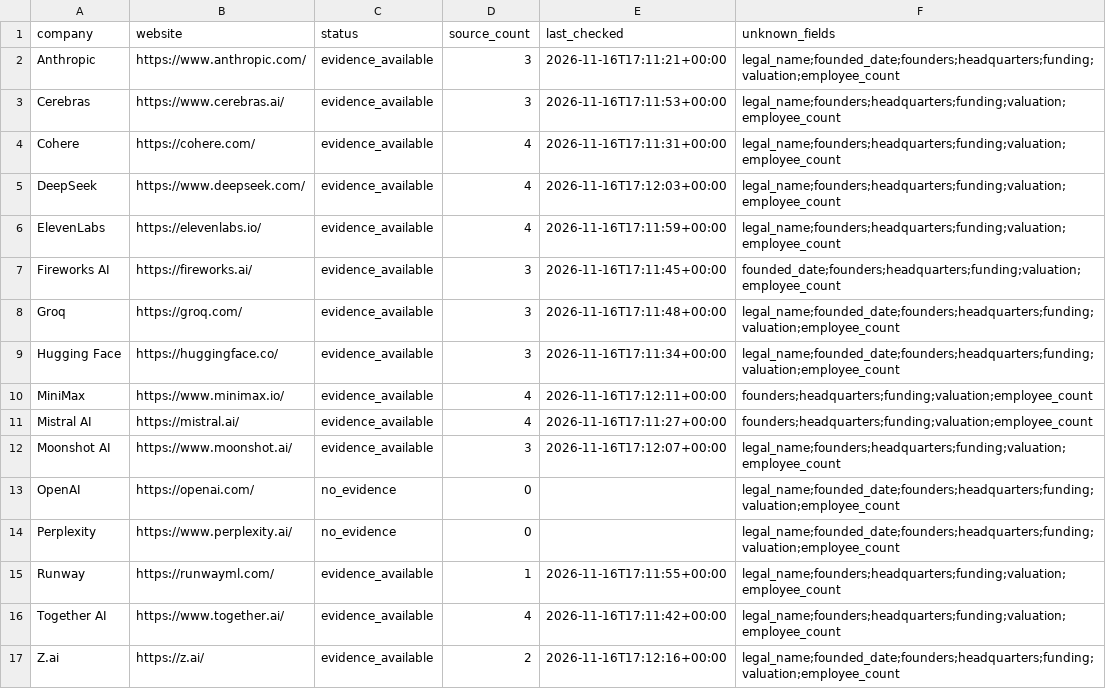
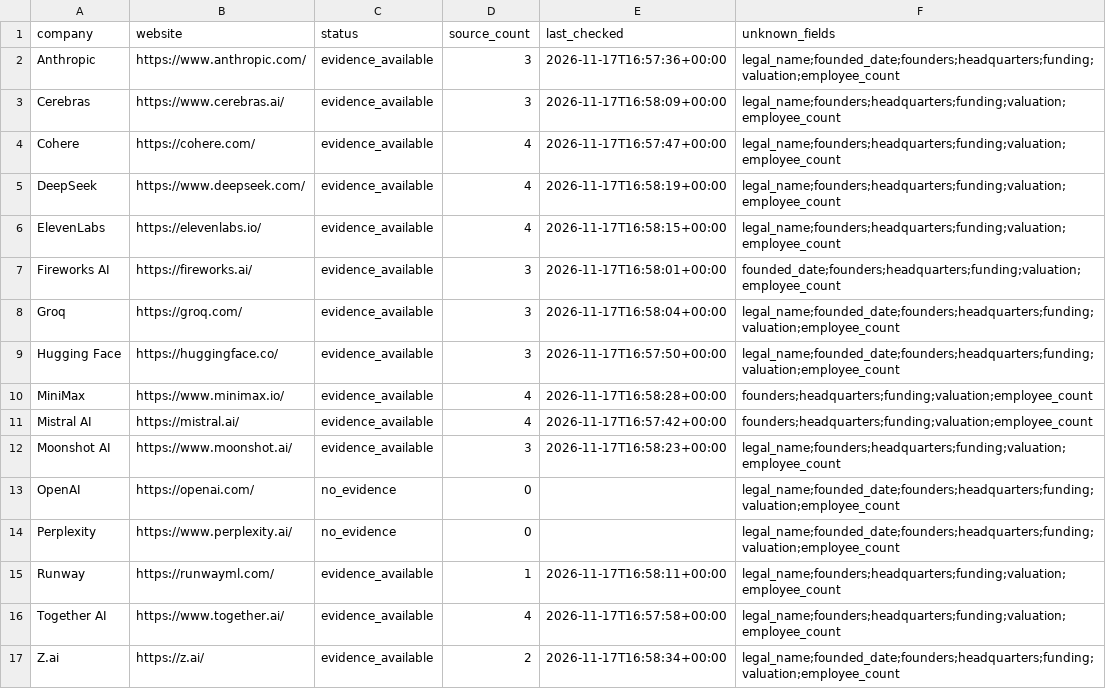
Before and after one commit to Chenxiao-Tian/Data_Collection, a CSV file: companies.csv, drawn as a sheet.

```diff
--- a/companies.csv
+++ b/companies.csv
@@ -1,17 +1,17 @@
 company,website,status,source_count,last_checked,unknown_fields
-Anthropic,https://www.anthropic.com/,evidence_available,3,2026-11-16T17:11:21+00:00,legal_name;founded_date;founders;headquarters;funding;valuation;employee_count
-Cerebras,https://www.cerebras.ai/,evidence_available,3,2026-11-16T17:11:53+00:00,legal_name;founders;headquarters;funding;valuation;employee_count
-Cohere,https://cohere.com/,evidence_available,4,2026-11-16T17:11:31+00:00,legal_name;founders;headquarters;funding;valuation;employee_count
-DeepSeek,https://www.deepseek.com/,evidence_available,4,2026-11-16T17:12:03+00:00,legal_name;founders;headquarters;funding;valuation;employee_count
-ElevenLabs,https://elevenlabs.io/,evidence_available,4,2026-11-16T17:11:59+00:00,legal_name;founders;headquarters;funding;valuation;employee_count
-Fireworks AI,https://fireworks.ai/,evidence_available,3,2026-11-16T17:11:45+00:00,founded_date;founders;headquarters;funding;valuation;employee_count
-Groq,https://groq.com/,evidence_available,3,2026-11-16T17:11:48+00:00,legal_name;founded_date;founders;headquarters;funding;valuation;employee_count
-Hugging Face,https://huggingface.co/,evidence_available,3,2026-11-16T17:11:34+00:00,legal_name;founded_date;founders;headquarters;funding;valuation;employee_count
-MiniMax,https://www.minimax.io/,evidence_available,4,2026-11-16T17:12:11+00:00,founders;headquarters;funding;valuation;employee_count
-Mistral AI,https://mistral.ai/,evidence_available,4,2026-11-16T17:11:27+00:00,founders;headquarters;funding;valuation;employee_count
-Moonshot AI,https://www.moonshot.ai/,evidence_available,3,2026-11-16T17:12:07+00:00,legal_name;founders;headquarters;funding;valuation;employee_count
+Anthropic,https://www.anthropic.com/,evidence_available,3,2026-11-17T16:57:36+00:00,legal_name;founded_date;founders;headquarters;funding;valuation;employee_count
+Cerebras,https://www.cerebras.ai/,evidence_available,3,2026-11-17T16:58:09+00:00,legal_name;founders;headquarters;funding;valuation;employee_count
+Cohere,https://cohere.com/,evidence_available,4,2026-11-17T16:57:47+00:00,legal_name;founders;headquarters;funding;valuation;employee_count
+DeepSeek,https://www.deepseek.com/,evidence_available,4,2026-11-17T16:58:19+00:00,legal_name;founders;headquarters;funding;valuation;employee_count
+ElevenLabs,https://elevenlabs.io/,evidence_available,4,2026-11-17T16:58:15+00:00,legal_name;founders;headquarters;funding;valuation;employee_count
+Fireworks AI,https://fireworks.ai/,evidence_available,3,2026-11-17T16:58:01+00:00,founded_date;founders;headquarters;funding;valuation;employee_count
+Groq,https://groq.com/,evidence_available,3,2026-11-17T16:58:04+00:00,legal_name;founded_date;founders;headquarters;funding;valuation;employee_count
+Hugging Face,https://huggingface.co/,evidence_available,3,2026-11-17T16:57:50+00:00,legal_name;founded_date;founders;headquarters;funding;valuation;employee_count
+MiniMax,https://www.minimax.io/,evidence_available,4,2026-11-17T16:58:28+00:00,founders;headquarters;funding;valuation;employee_count
+Mistral AI,https://mistral.ai/,evidence_available,4,2026-11-17T16:57:42+00:00,founders;headquarters;funding;valuation;employee_count
+Moonshot AI,https://www.moonshot.ai/,evidence_available,3,2026-11-17T16:58:23+00:00,legal_name;founders;headquarters;funding;valuation;employee_count
 OpenAI,https://openai.com/,no_evidence,0,,legal_name;founded_date;founders;headquarters;funding;valuation;employee_count
 Perplexity,https://www.perplexity.ai/,no_evidence,0,,legal_name;founded_date;founders;headquarters;funding;valuation;employee_count
-Runway,https://runwayml.com/,evidence_available,1,2026-11-16T17:11:55+00:00,legal_name;founders;headquarters;funding;valuation;employee_count
-Together AI,https://www.together.ai/,evidence_available,4,2026-11-16T17:11:42+00:00,legal_name;founders;headquarters;funding;valuation;employee_count
-Z.ai,https://z.ai/,evidence_available,2,2026-11-16T17:12:16+00:00,legal_name;founded_date;founders;headquarters;funding;valuation;employee_count
+Runway,https://runwayml.com/,evidence_available,1,2026-11-17T16:58:11+00:00,legal_name;founders;headquarters;funding;valuation;employee_count
+Together AI,https://www.together.ai/,evidence_available,4,2026-11-17T16:57:58+00:00,legal_name;founders;headquarters;funding;valuation;employee_count
+Z.ai,https://z.ai/,evidence_available,2,2026-11-17T16:58:34+00:00,legal_name;founded_date;founders;headquarters;funding;valuation;employee_count
```
Also changed, not shown: 3 other files.
